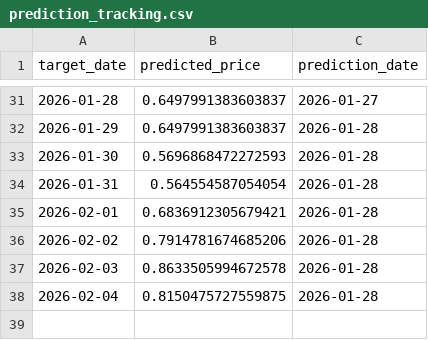
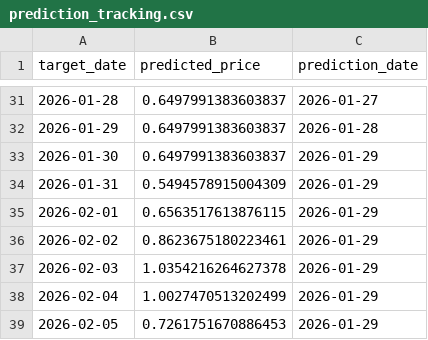
Before and after one commit to maxdougly/ID2223_project, a CSV file: outputs/prediction_tracking.csv, drawn as a sheet; only a part is shown, gaps mark what is left out.

```diff
--- a/outputs/prediction_tracking.csv
+++ b/outputs/prediction_tracking.csv
@@ -32,7 +32,8 @@ target_date,predicted_price,prediction_date
 2026-01-29,0.6497991383603837,2026-01-28
-2026-01-30,0.5696868472272593,2026-01-28
-2026-01-31,0.564554587054054,2026-01-28
-2026-02-01,0.6836912305679421,2026-01-28
-2026-02-02,0.7914781674685206,2026-01-28
-2026-02-03,0.8633505994672578,2026-01-28
-2026-02-04,0.8150475727559875,2026-01-28
+2026-01-30,0.6497991383603837,2026-01-29
+2026-01-31,0.5494578915004309,2026-01-29
+2026-02-01,0.6563517613876115,2026-01-29
+2026-02-02,0.8623675180223461,2026-01-29
+2026-02-03,1.0354216264627378,2026-01-29
+2026-02-04,1.0027470513202499,2026-01-29
+2026-02-05,0.7261751670886453,2026-01-29
```
Also changed, not shown: 3 other files.
